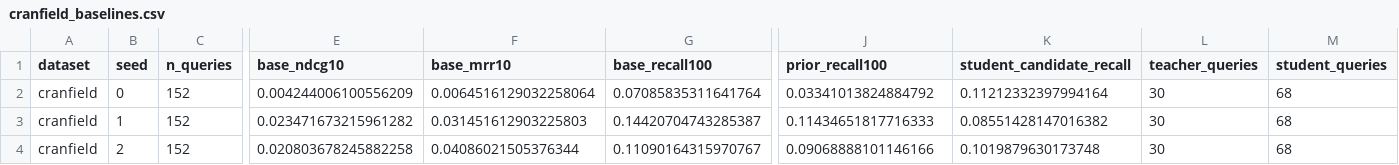
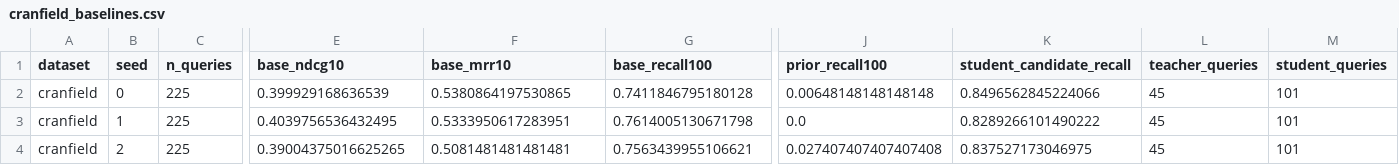
Before and after one commit to nilansa/ire-project-2026, a CSV file: experiments/100-direction-screen/results/cranfield_baselines.csv, drawn as a sheet; only a part is shown, gaps mark what is left out; the diff covers the shown part only; the diff names each change by its address in the sheet, - before the commit and + after, or states it on an @@ line.

```diff
--- a/experiments/100-direction-screen/results/cranfield_baselines.csv
+++ b/experiments/100-direction-screen/results/cranfield_baselines.csv
-C2:C4 (n_queries): 152
+C2:C4 (n_queries): 225
-E2 (base_ndcg10): 0.004244006100556209
+E2 (base_ndcg10): 0.399929168636539
-F2 (base_mrr10): 0.0064516129032258064
+F2 (base_mrr10): 0.5380864197530865
-G2 (base_recall100): 0.07085835311641764
+G2 (base_recall100): 0.7411846795180128
-J2 (prior_recall100): 0.03341013824884792
+J2 (prior_recall100): 0.00648148148148148
-K2 (student_candidate_recall): 0.11212332397994164
+K2 (student_candidate_recall): 0.8496562845224066
-L2:L4 (teacher_queries): 30
+L2:L4 (teacher_queries): 45
-M2:M4 (student_queries): 68
+M2:M4 (student_queries): 101
-E3 (base_ndcg10): 0.023471673215961282
+E3 (base_ndcg10): 0.4039756536432495
-F3 (base_mrr10): 0.031451612903225803
+F3 (base_mrr10): 0.5333950617283951
-G3 (base_recall100): 0.14420704743285387
+G3 (base_recall100): 0.7614005130671798
-J3 (prior_recall100): 0.11434651817716333
+J3 (prior_recall100): 0.0
-K3 (student_candidate_recall): 0.08551428147016382
+K3 (student_candidate_recall): 0.8289266101490222
-E4 (base_ndcg10): 0.020803678245882258
+E4 (base_ndcg10): 0.39004375016625265
-F4 (base_mrr10): 0.04086021505376344
+F4 (base_mrr10): 0.5081481481481481
-G4 (base_recall100): 0.11090164315970767
+G4 (base_recall100): 0.7563439955106621
-J4 (prior_recall100): 0.09068888101146166
+J4 (prior_recall100): 0.027407407407407408
-K4 (student_candidate_recall): 0.1019879630173748
+K4 (student_candidate_recall): 0.837527173046975
```
Also changed, not shown: 8 edited cells elsewhere in this file, experiments/100-direction-screen/results/ALL_RUNS.csv, experiments/100-direction-screen/results/BASELINES.csv, 6 other files.
